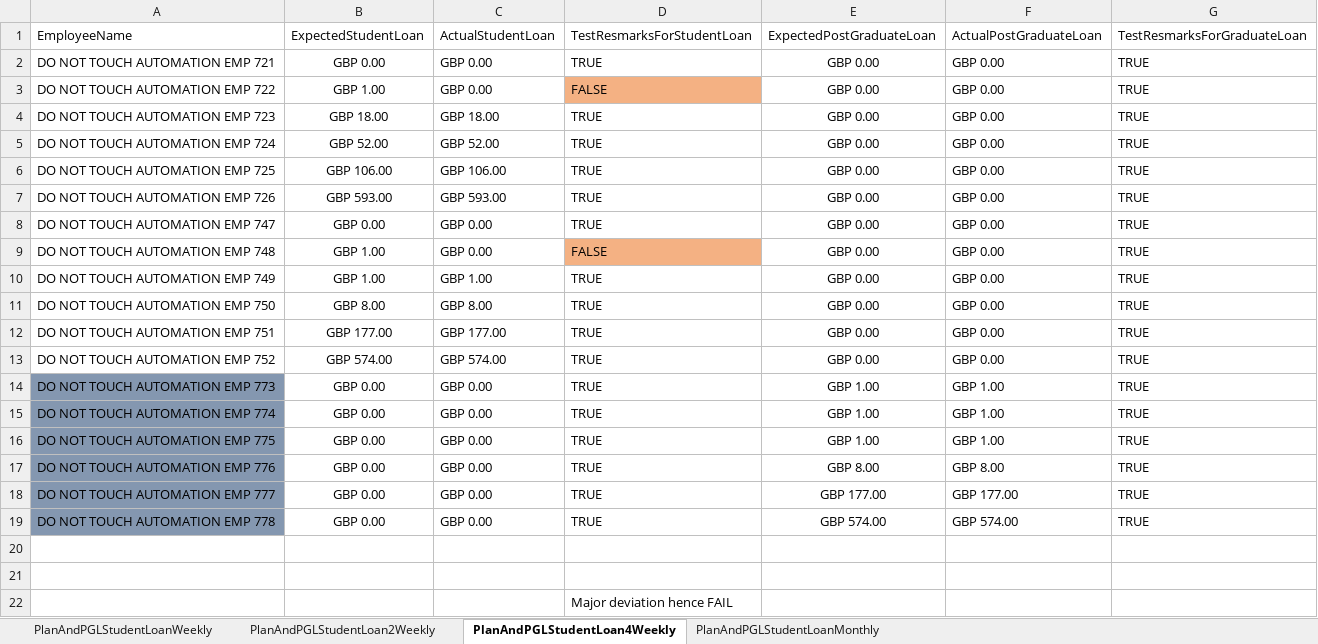
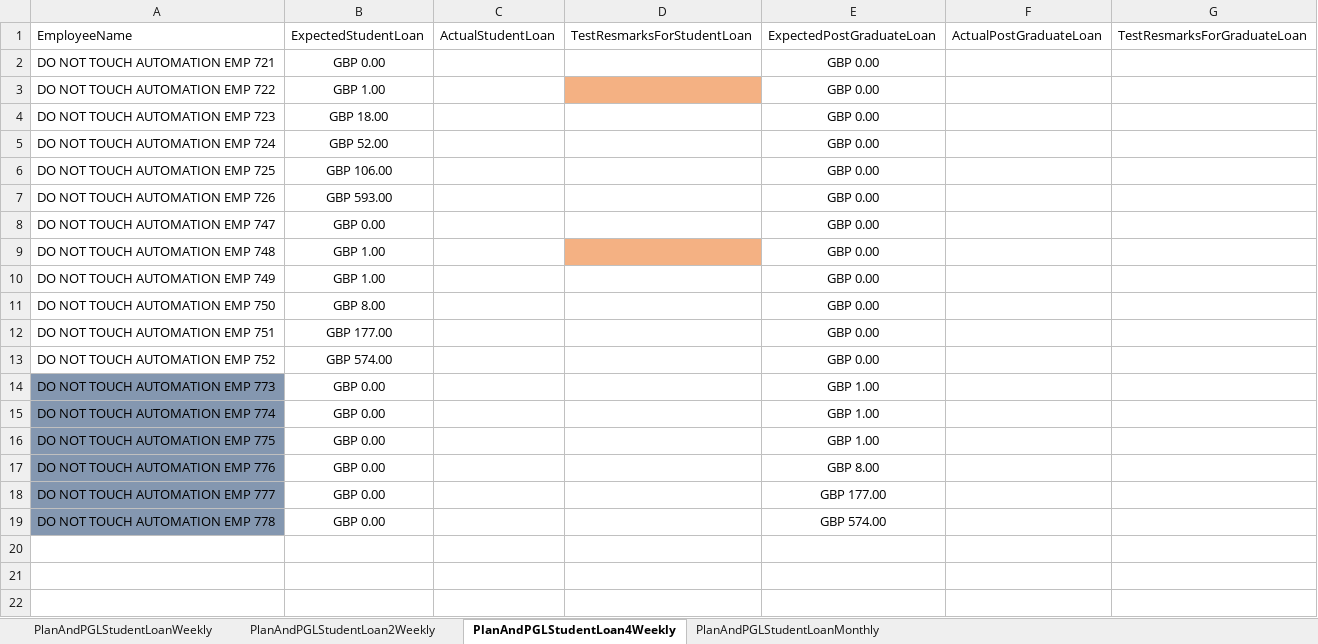
Before and after one commit to githforProvar/24-7PeopleXCDPayroll, an Excel workbook: PayrollProject/OutPutTestResult/HMRC Student Loan Scenarios Test result 201920.xlsx, sheet PlanAndPGLStudentLoan4Weekly, drawn as a sheet; values as stored, in another font and other column widths than the file's, no borders; the diff names each change by its address in the sheet, - before the commit and + after, or states it on an @@ line.

```diff
--- a/PayrollProject/OutPutTestResult/HMRC Student Loan Scenarios Test result 201920.xlsx (sheet PlanAndPGLStudentLoan4Weekly)
+++ b/PayrollProject/OutPutTestResult/HMRC Student Loan Scenarios Test result 201920.xlsx (sheet PlanAndPGLStudentLoan4Weekly)
-C2:C3: GBP 0.00
+C2:C3: (empty)
-D2: TRUE
+D2: (empty)
-F2:F13: GBP 0.00
+F2:F13: (empty)
-G2:G19: TRUE
+G2:G19: (empty)
-D3: FALSE
+D3: (empty)
-C4: GBP 18.00
+C4: (empty)
-D4:D8: TRUE
+D4:D8: (empty)
-C5: GBP 52.00
+C5: (empty)
-C6: GBP 106.00
+C6: (empty)
-C7: GBP 593.00
+C7: (empty)
-C8:C9: GBP 0.00
+C8:C9: (empty)
-D9: FALSE
+D9: (empty)
-C10: GBP 1.00
+C10: (empty)
-D10:D19: TRUE
+D10:D19: (empty)
-C11: GBP 8.00
+C11: (empty)
-C12: GBP 177.00
+C12: (empty)
-C13: GBP 574.00
+C13: (empty)
-C14:C19: GBP 0.00
+C14:C19: (empty)
-F14:F16: GBP 1.00
+F14:F16: (empty)
-F17: GBP 8.00
+F17: (empty)
-F18: GBP 177.00
+F18: (empty)
-F19: GBP 574.00
+F19: (empty)
-row 20: (empty)
-row 21: (empty)
-row 22:  |  |  | Major deviation hence FAIL
```
Also changed, not shown: sheet PlanAndPGLStudentLoanWeekly, sheet PlanAndPGLStudentLoan2Weekly, sheet PlanAndPGLStudentLoanMonthly, 9 other files.
